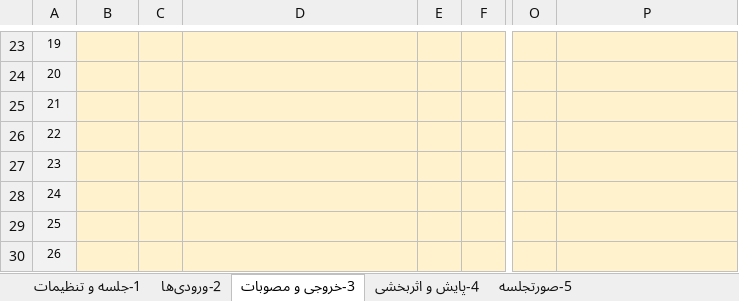
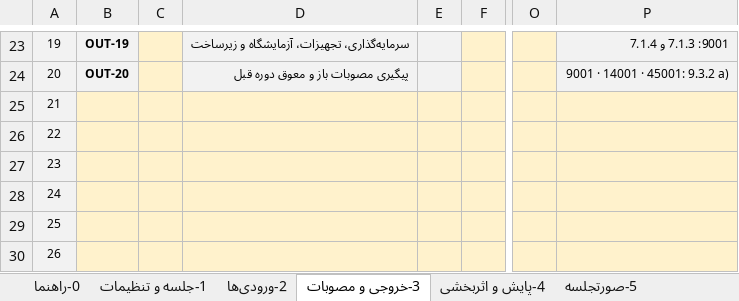
Before and after one commit to bagherbolandi/Management-Review, an Excel workbook: IMS_Management_Review_FA_v1.xlsx, sheet 3-خروجی و مصوبات, drawn as a sheet; only a part is shown, gaps mark what is left out; values as stored, in another font and other column widths than the file's, no borders; conditional formats not drawn; the diff covers the shown part only; the diff names each change by its address in the sheet, - before the commit and + after, or states it on an @@ line.

Commit message:
Complete IMS management review package: guide sheet, 20 output topics, demo workbook, verifier
- add 0-راهنما sheet: 9-step execution path, data owner for each of the 29
  inputs, 10 completion rules mapped to clauses
- extend decisions sheet to 9 mandatory outputs + 11 supplementary topics
  (OUT-10..OUT-20) with free rows for extra decisions
- printable minutes now mirror all 29 inputs and 25 decisions with page breaks
- add completion index (0-100) and input coverage metrics on settings sheet
- dropdown lists now auto-extend via OFFSET/COUNTA named ranges
- add IMS_Management_Review_FA_v1_Demo.xlsx (fictional data, lavender marking)
- add tools/fill_demo_data.py and tools/verify_workbook.py (565 formulas checked)

Co-authored-by: arena-agent <297053741+arena-agent@users.noreply.github.com>

```diff
--- a/IMS_Management_Review_FA_v1.xlsx (sheet 3-خروجی و مصوبات)
+++ b/IMS_Management_Review_FA_v1.xlsx (sheet 3-خروجی و مصوبات)
+sheet tab: 0-راهنما
-B23:B24 fill: #FFF2CC
+B23:B24 fill: #F2F2F2
-B23: (empty)
+B23: OUT-19
-D23:E24 fill: #FFF2CC
+D23:E24 fill: #F2F2F2
-D23: (empty)
+D23: سرمایه‌گذاری، تجهیزات، آزمایشگاه و زیرساخت
-P23:P24 fill: #FFF2CC
+P23:P24 fill: #F2F2F2
-P23: (empty)
+P23: 9001: 7.1.3 و 7.1.4
-B24: (empty)
+B24: OUT-20
-D24: (empty)
+D24: پیگیری مصوبات باز و معوق دوره قبل
-P24: (empty)
+P24: 9001 · 14001 · 45001: 9.3.2 a)
```
Also changed, not shown: 29 edited cells and cell formats elsewhere in this sheet, sheet 5-صورتجلسه, sheet 1-جلسه و تنظیمات, 6 other files.
